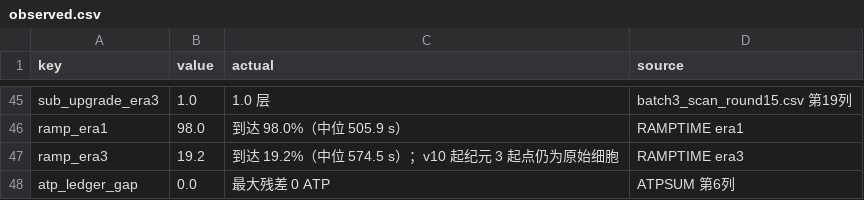
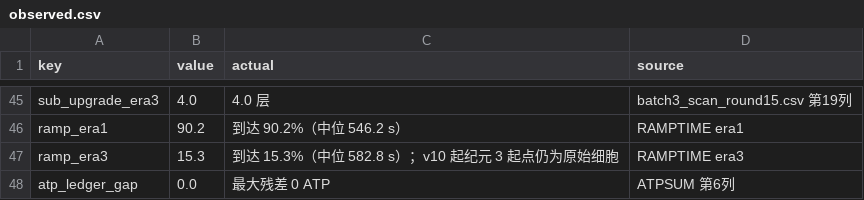
Before and after one commit to Ryan-G-Rolling/Tree-of-Life, a CSV file: tools/reports/observed.csv, drawn as a sheet; only a part is shown, gaps mark what is left out; the diff covers the shown part only; the diff names each change by its address in the sheet, - before the commit and + after, or states it on an @@ line.

```diff
--- a/tools/reports/observed.csv
+++ b/tools/reports/observed.csv
-B45 (value): 1.0
+B45 (value): 4.0
-C45 (actual): 1.0 层
+C45 (actual): 4.0 层
-B46 (value): 98.0
+B46 (value): 90.2
-C46 (actual): 到达 98.0%（中位 505.9 s）
+C46 (actual): 到达 90.2%（中位 546.2 s）
-B47 (value): 19.2
+B47 (value): 15.3
-C47 (actual): 到达 19.2%（中位 574.5 s）；v10 起纪元 3 起点仍为原始细胞
+C47 (actual): 到达 15.3%（中位 582.8 s）；v10 起纪元 3 起点仍为原始细胞
```
Also changed, not shown: 65 edited cells elsewhere in this file, 12 other files.
